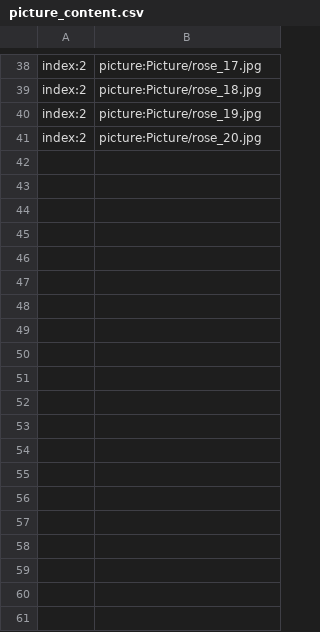
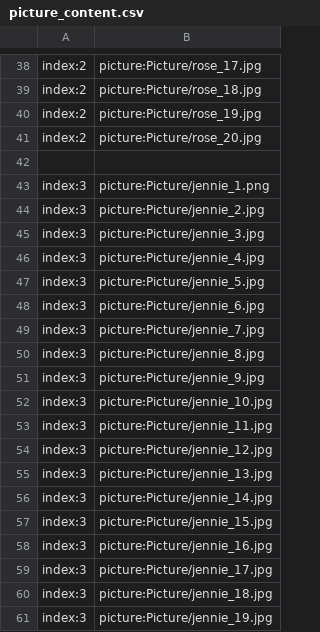
Before and after one commit to secretnaruto/gh_kgirl_wallpaper, a CSV file: picture_content.csv, drawn as a sheet; only a part is shown, gaps mark what is left out; the diff covers the shown part only.

Commit message:
Update picture_content.csv

```diff
--- a/picture_content.csv
+++ b/picture_content.csv
@@ -41 +41,21 @@ index:2,picture:Picture/rose_19.jpg
 index:2,picture:Picture/rose_20.jpg
+
+index:3,picture:Picture/jennie_1.png
+index:3,picture:Picture/jennie_2.jpg
+index:3,picture:Picture/jennie_3.jpg
+index:3,picture:Picture/jennie_4.jpg
+index:3,picture:Picture/jennie_5.jpg
+index:3,picture:Picture/jennie_6.jpg
+index:3,picture:Picture/jennie_7.jpg
+index:3,picture:Picture/jennie_8.jpg
+index:3,picture:Picture/jennie_9.jpg
+index:3,picture:Picture/jennie_10.jpg
+index:3,picture:Picture/jennie_11.jpg
+index:3,picture:Picture/jennie_12.jpg
+index:3,picture:Picture/jennie_13.jpg
+index:3,picture:Picture/jennie_14.jpg
+index:3,picture:Picture/jennie_15.jpg
+index:3,picture:Picture/jennie_16.jpg
+index:3,picture:Picture/jennie_17.jpg
+index:3,picture:Picture/jennie_18.jpg
+index:3,picture:Picture/jennie_19.jpg
```
Also changed, not shown: 23 added rows elsewhere in this file.
